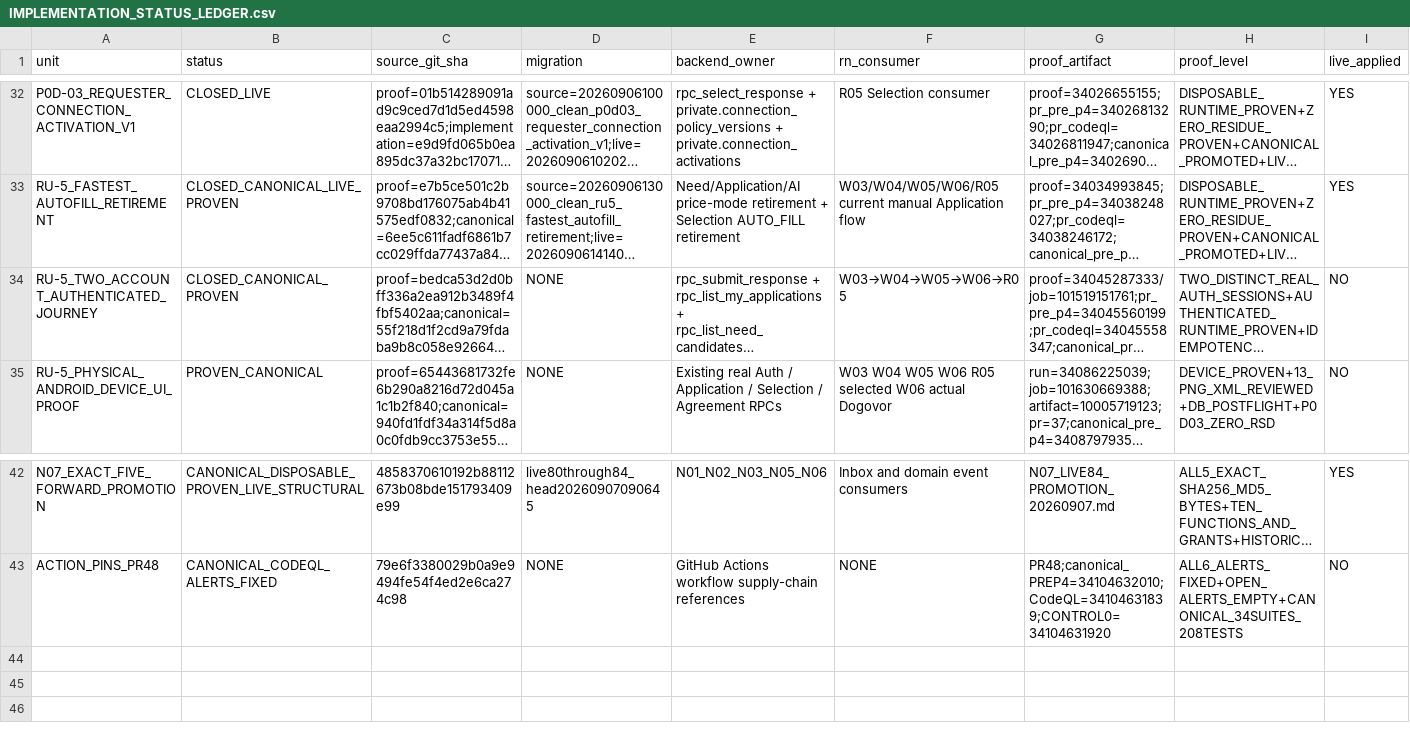
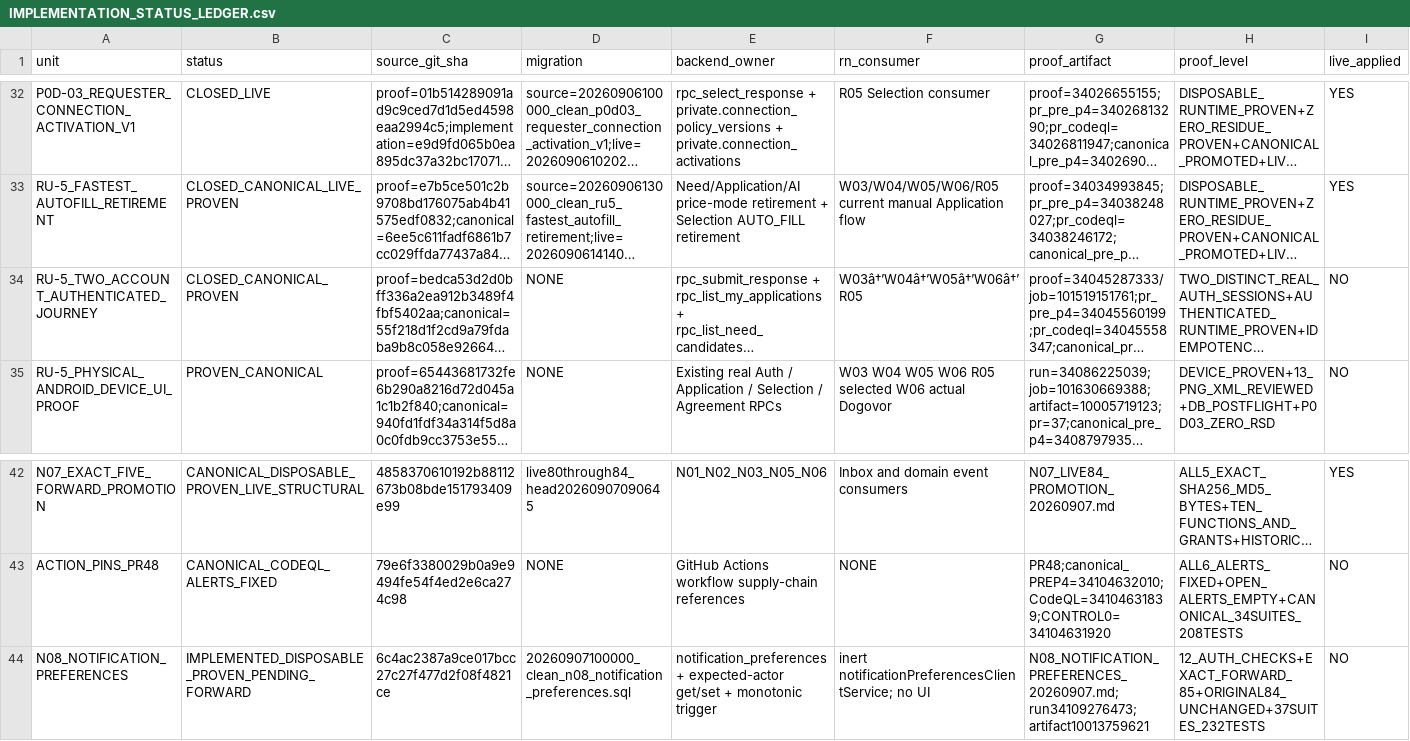
Before and after one commit to Uskoci1/USKOCI-CLEAN, a CSV file: docs/implementation/IMPLEMENTATION_STATUS_LEDGER.csv, drawn as a sheet; only a part is shown, gaps mark what is left out; long unchanged cells end in …; rows hold the shown columns only; the diff names each change by its address in the sheet, - before the commit and + after, or states it on an @@ line.

Commit message:
docs: record exact N08 authenticated forward proof and boundaries

```diff
--- a/docs/implementation/IMPLEMENTATION_STATUS_LEDGER.csv
+++ b/docs/implementation/IMPLEMENTATION_STATUS_LEDGER.csv
-F34 (rn_consumer): W03→W04→W05→W06→R05
+F34 (rn_consumer): W03â†’W04â†’W05â†’W06â†’R05
+row 44: N08_NOTIFICATION_PREFERENCES | IMPLEMENTED_DISPOSABLE_PROVEN_PENDING_FORWARD | 6c4ac2387a9ce017bcc27c27f477d2f08f4821ce | 20260907100000_clean_n08_notification_preferences.sql | notification_preferences + expected-actor get/set + monotonic trigger | inert notificationPreferencesClientService; no UI | N08_NOTIFICATION_PREFERENCES_20260907.md;run34109276473;artifact10013759621 | 12_AUTH_CHECKS+EXACT_FORWARD_85+ORIGINAL84_UNCHANGED+37SUITES_232TESTS | NO
```
Also changed, not shown: 13 other files.
